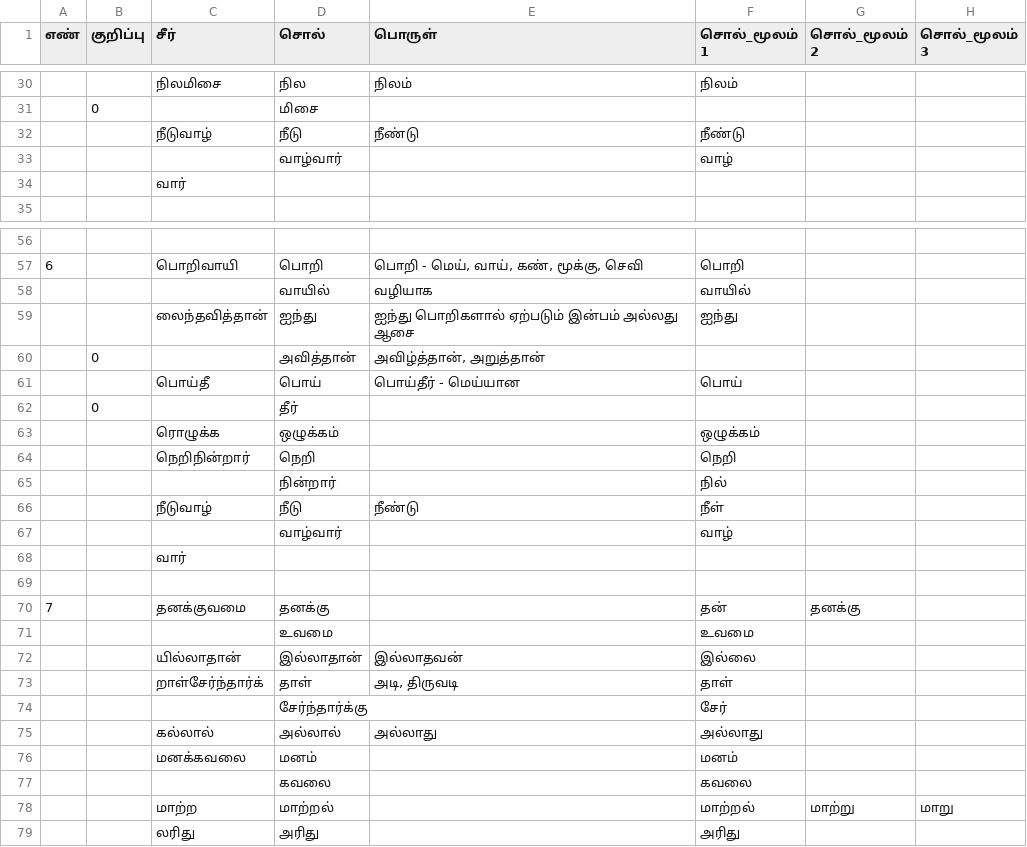
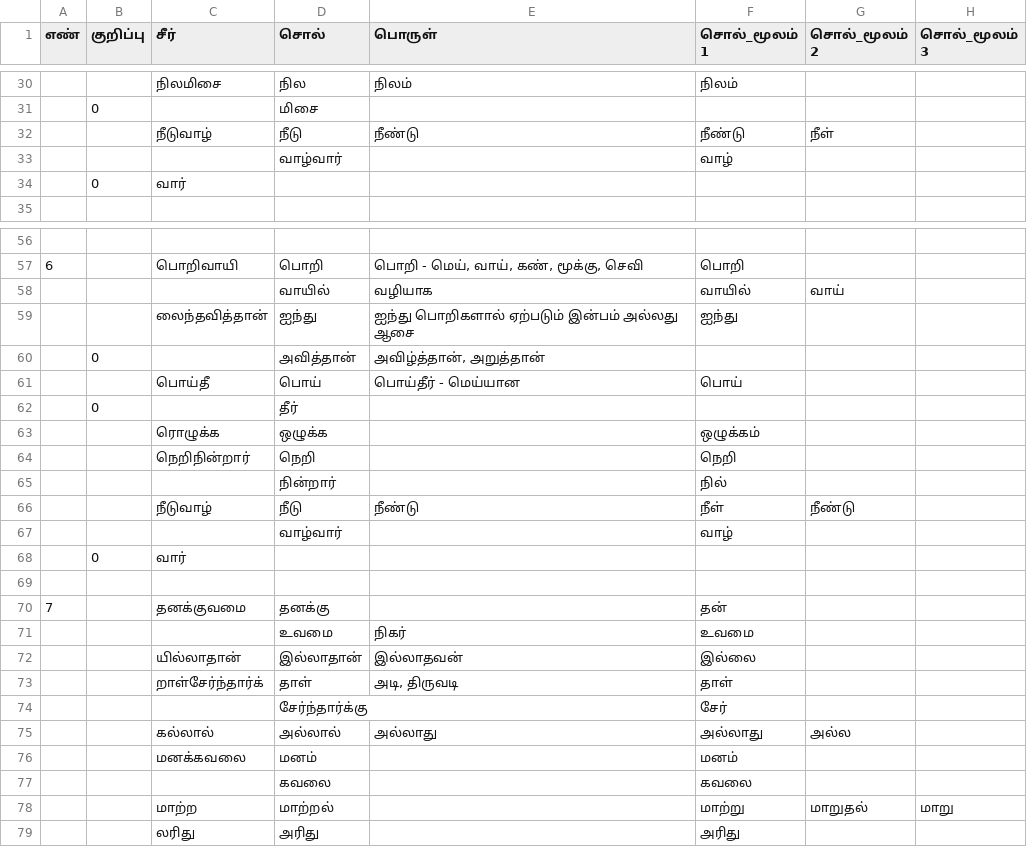
Before and after one commit to deepak-shanmugam/tamil_sangam_words, a CSV file: thirukkural/athigaram/athigaram_1.csv, drawn as a sheet; only a part is shown, gaps mark what is left out; the diff covers the shown part only.

Commit message:
update athigaram_1

```diff
--- a/thirukkural/athigaram/athigaram_1.csv
+++ b/thirukkural/athigaram/athigaram_1.csv
@@ -31,5 +31,5 @@
 ,0,,மிசை,,,,
-,,நீடுவாழ்,நீடு,நீண்டு,நீண்டு,,
+,,நீடுவாழ்,நீடு,நீண்டு,நீண்டு,நீள்,
 ,,,வாழ்வார்,,வாழ்,,
-,,வார்,,,,,
+,0,வார்,,,,,
 ,,,,,,,
@@ -57,3 +57,3 @@
 6,,பொறிவாயி,பொறி,"பொறி - மெய், வாய், கண், மூக்கு, செவி",பொறி,,
-,,,வாயில்,வழியாக,வாயில்,,
+,,,வாயில்,வழியாக,வாயில்,வாய்,
 ,,லைந்தவித்தான்,ஐந்து,ஐந்து பொறிகளால் ஏற்படும் இன்பம் அல்லது ஆசை,ஐந்து,,
@@ -62,11 +62,11 @@
 ,0,,தீர்,,,,
-,,ரொழுக்க,ஒழுக்கம்,,ஒழுக்கம்,,
+,,ரொழுக்க,ஒழுக்க,,ஒழுக்கம்,,
 ,,நெறிநின்றார்,நெறி,,நெறி,,
 ,,,நின்றார்,,நில்,,
-,,நீடுவாழ்,நீடு,நீண்டு,நீள்,,
+,,நீடுவாழ்,நீடு,நீண்டு,நீள்,நீண்டு,
 ,,,வாழ்வார்,,வாழ்,,
-,,வார்,,,,,
+,0,வார்,,,,,
 ,,,,,,,
-7,,தனக்குவமை,தனக்கு,,தன்,தனக்கு,
-,,,உவமை,,உவமை,,
+7,,தனக்குவமை,தனக்கு,,தன்,,
+,,,உவமை,நிகர்,உவமை,,
 ,,யில்லாதான்,இல்லாதான்,இல்லாதவன்,இல்லை,,
@@ -74,6 +74,6 @@
 ,,,சேர்ந்தார்க்கு,,சேர்,,
-,,கல்லால்,அல்லால்,அல்லாது,அல்லாது,,
+,,கல்லால்,அல்லால்,அல்லாது,அல்லாது,அல்ல,
 ,,மனக்கவலை,மனம்,,மனம்,,
 ,,,கவலை,,கவலை,,
-,,மாற்ற,மாற்றல்,,மாற்றல்,மாற்று,மாறு
+,,மாற்ற,மாற்றல்,,மாற்று,மாறுதல்,மாறு
 ,,லரிது,அரிது,,அரிது,,
```
Also changed, not shown: 5 edited cells elsewhere in this file.
